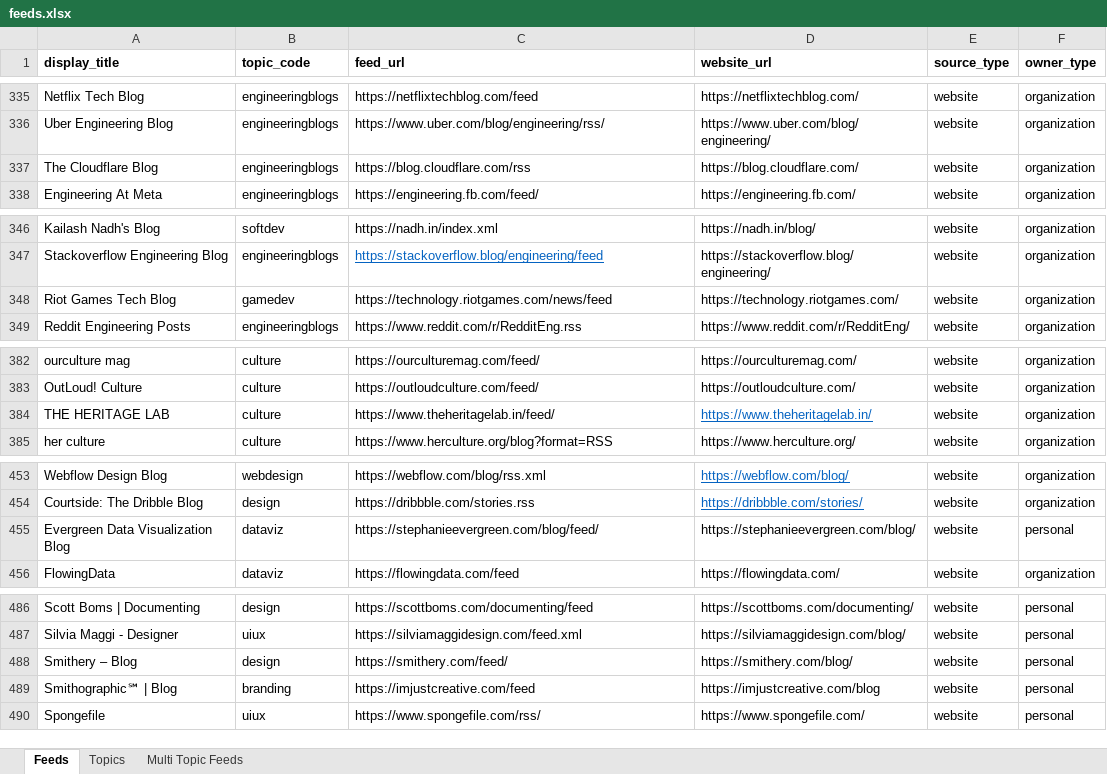
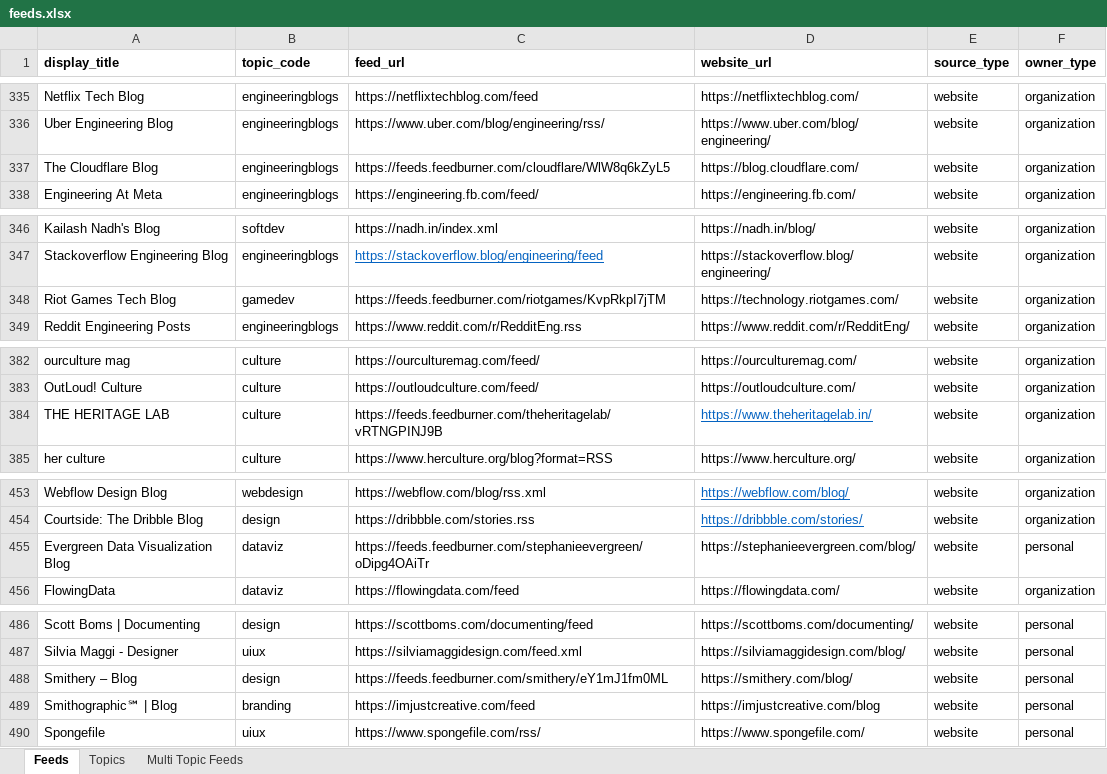
Before and after one commit to araaavind/semaphore, an Excel workbook: server/cmd/tools/createfeeds/feeds.xlsx, sheet Feeds, drawn as a sheet; only a part is shown, gaps mark what is left out; values as stored, in another font and other column widths than the file's, no borders; the diff covers the shown part only; the diff names each change by its address in the sheet, - before the commit and + after, or states it on an @@ line.

Commit message:
server: add feeds and feedburner proxies

```diff
--- a/server/cmd/tools/createfeeds/feeds.xlsx (sheet Feeds)
+++ b/server/cmd/tools/createfeeds/feeds.xlsx (sheet Feeds)
-C337 (feed_url): https://blog.cloudflare.com/rss
+C337 (feed_url): https://feeds.feedburner.com/cloudflare/WlW8q6kZyL5
-C348 (feed_url): https://technology.riotgames.com/news/feed
+C348 (feed_url): https://feeds.feedburner.com/riotgames/KvpRkpI7jTM
-C384 (feed_url): https://www.theheritagelab.in/feed/
+C384 (feed_url): https://feeds.feedburner.com/theheritagelab/vRTNGPINJ9B
-C455 (feed_url): https://stephanieevergreen.com/blog/feed/
+C455 (feed_url): https://feeds.feedburner.com/stephanieevergreen/oDipg4OAiTr
-C488 (feed_url): https://smithery.com/feed/
+C488 (feed_url): https://feeds.feedburner.com/smithery/eY1mJ1fm0ML
```
Also changed, not shown: 4 added rows and 36 edited cells elsewhere in this sheet.
